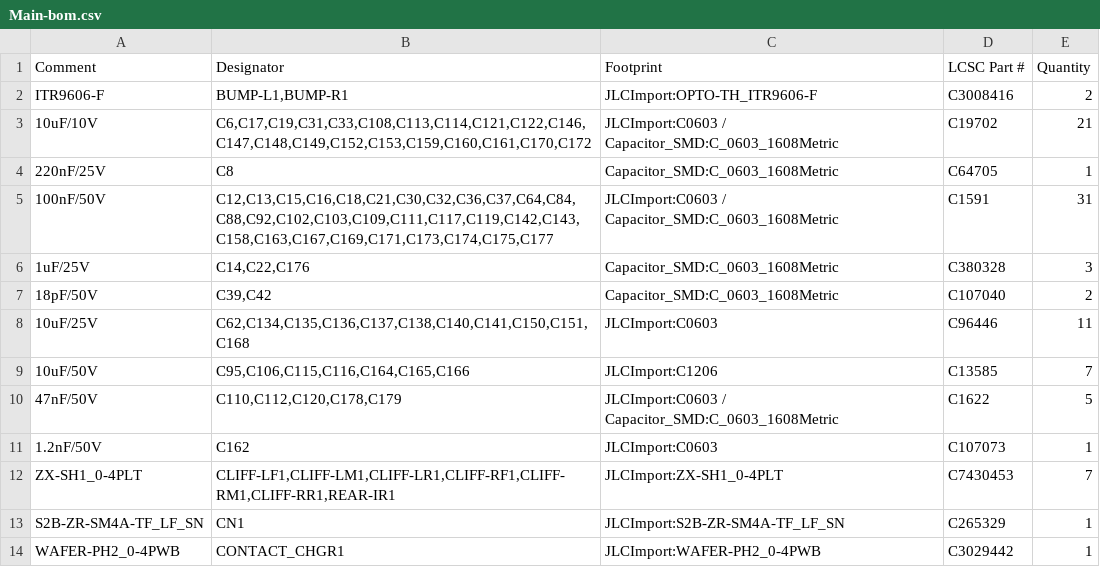
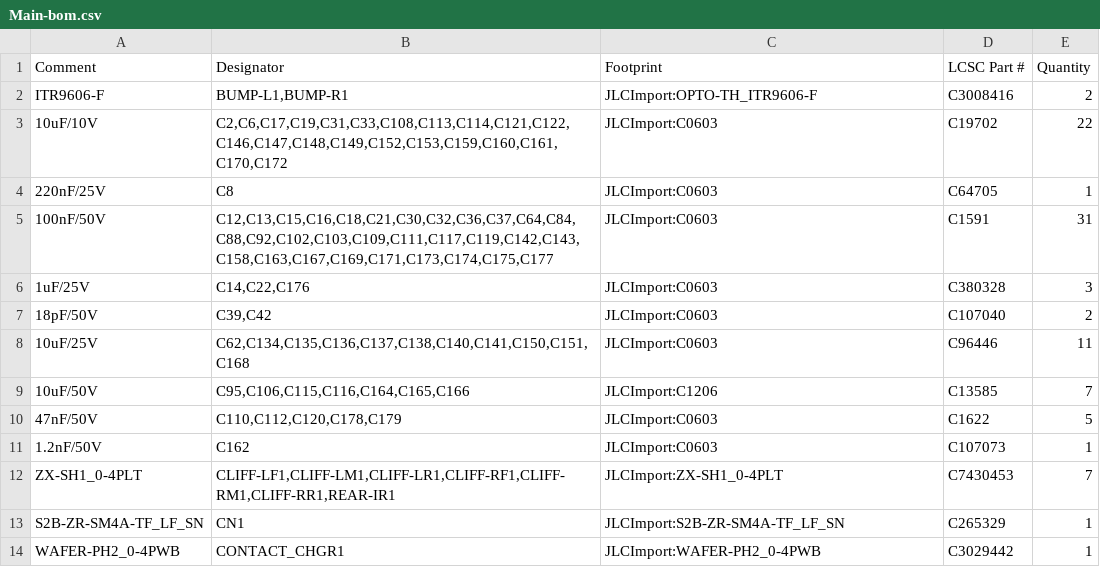
Before and after one commit to makerspet/oomwoo-pcb, a CSV file: kicad/main-phone/output/Main-bom.csv, drawn as a sheet; only a part is shown; the diff covers the shown part only.

```diff
--- a/kicad/main-phone/output/Main-bom.csv
+++ b/kicad/main-phone/output/Main-bom.csv
@@ -2,10 +2,10 @@ Comment,Designator,Footprint,LCSC Part #,Quantity
 ITR9606-F,"BUMP-L1,BUMP-R1",JLCImport:OPTO-TH_ITR9606-F,C3008416,2
-10uF/10V,"C6,C17,C19,C31,C33,C108,C113,C114,C121,C122,C146,C147,C148,C149,C152,C153,C159,C160,C161,C170,C172",JLCImport:C0603 / Capacitor_SMD:C_0603_1608Metric,C19702,21
-220nF/25V,C8,Capacitor_SMD:C_0603_1608Metric,C64705,1
-100nF/50V,"C12,C13,C15,C16,C18,C21,C30,C32,C36,C37,C64,C84,C88,C92,C102,C103,C109,C111,C117,C119,C142,C143,C158,C163,C167,C169,C171,C173,C174,C175,C177",JLCImport:C0603 / Capacitor_SMD:C_0603_1608Metric,C1591,31
-1uF/25V,"C14,C22,C176",Capacitor_SMD:C_0603_1608Metric,C380328,3
-18pF/50V,"C39,C42",Capacitor_SMD:C_0603_1608Metric,C107040,2
+10uF/10V,"C2,C6,C17,C19,C31,C33,C108,C113,C114,C121,C122,C146,C147,C148,C149,C152,C153,C159,C160,C161,C170,C172",JLCImport:C0603,C19702,22
+220nF/25V,C8,JLCImport:C0603,C64705,1
+100nF/50V,"C12,C13,C15,C16,C18,C21,C30,C32,C36,C37,C64,C84,C88,C92,C102,C103,C109,C111,C117,C119,C142,C143,C158,C163,C167,C169,C171,C173,C174,C175,C177",JLCImport:C0603,C1591,31
+1uF/25V,"C14,C22,C176",JLCImport:C0603,C380328,3
+18pF/50V,"C39,C42",JLCImport:C0603,C107040,2
 10uF/25V,"C62,C134,C135,C136,C137,C138,C140,C141,C150,C151,C168",JLCImport:C0603,C96446,11
 10uF/50V,"C95,C106,C115,C116,C164,C165,C166",JLCImport:C1206,C13585,7
-47nF/50V,"C110,C112,C120,C178,C179",JLCImport:C0603 / Capacitor_SMD:C_0603_1608Metric,C1622,5
+47nF/50V,"C110,C112,C120,C178,C179",JLCImport:C0603,C1622,5
 1.2nF/50V,C162,JLCImport:C0603,C107073,1
```
Also changed, not shown: 1 added row and 12 edited cells elsewhere in this file, 21 other files.
